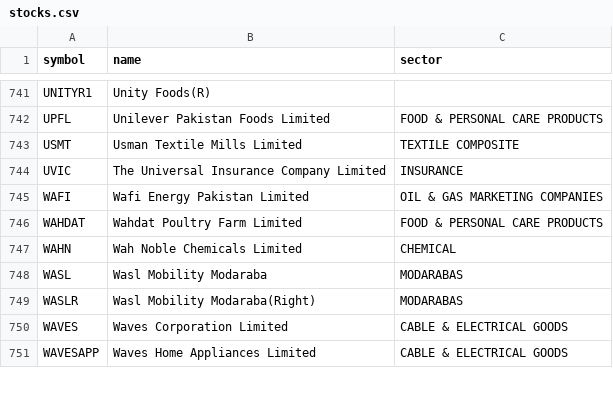
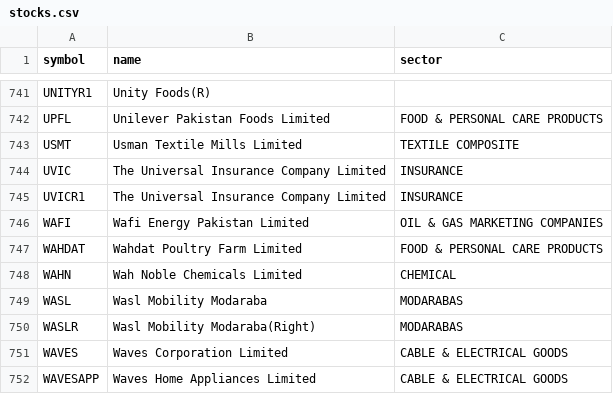
Before and after one commit to shessols/psx-market-data-platform, a CSV file: dataset/stocks.csv, drawn as a sheet; only a part is shown, gaps mark what is left out; the diff names each change by its address in the sheet, - before the commit and + after, or states it on an @@ line.

```diff
--- a/dataset/stocks.csv
+++ b/dataset/stocks.csv
+row 745: UVICR1 | The Universal Insurance Company Limited | INSURANCE
```
Also changed, not shown: dataset/latest.csv, 2 other files.
